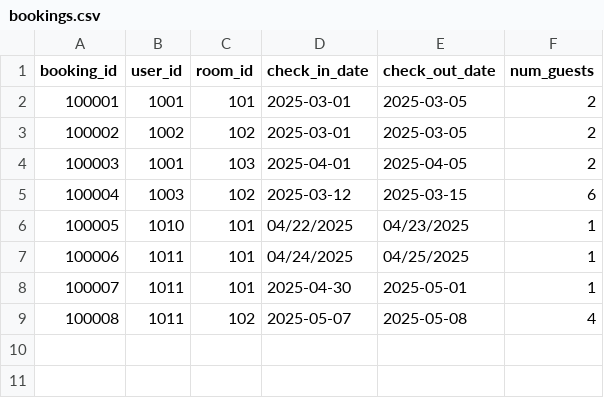
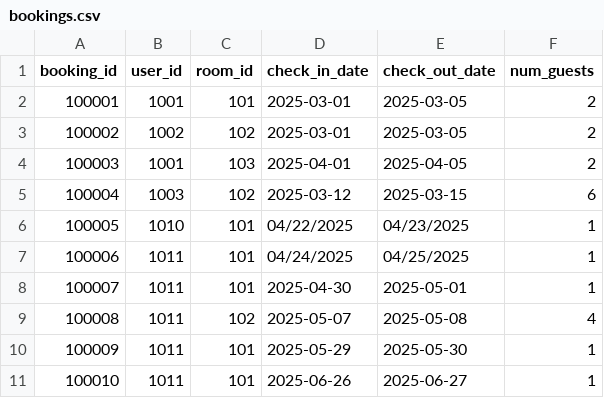
Before and after one commit to VikasSardhara/EZStay, a CSV file: backend/data/bookings.csv, drawn as a sheet.

```diff
--- a/backend/data/bookings.csv
+++ b/backend/data/bookings.csv
@@ -9 +9,3 @@ booking_id,user_id,room_id,check_in_date,check_out_date,num_guests
 100008,1011,102,2025-05-07,2025-05-08,4
+100009,1011,101,2025-05-29,2025-05-30,1
+100010,1011,101,2025-06-26,2025-06-27,1
```
Also changed, not shown: 3 other files.
